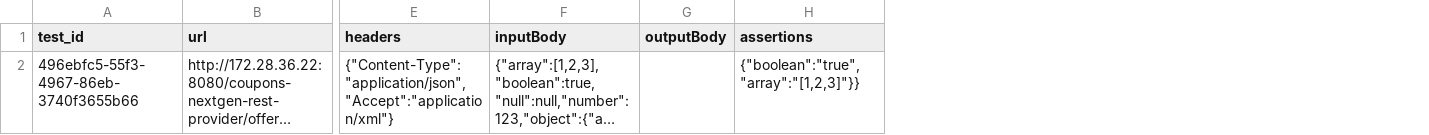
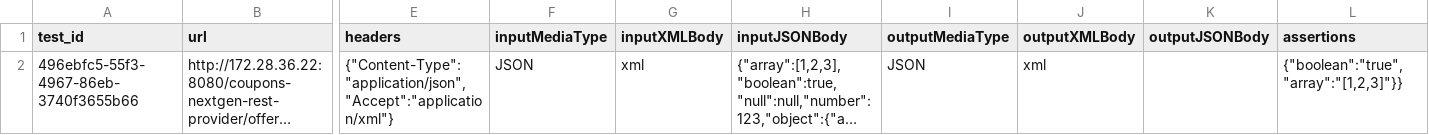
Before and after one commit to jhipster/jhipster-sample-app, a CSV file: src/main/resources/config/liquibase/testconfigs.csv, drawn as a sheet; only a part is shown, gaps mark what is left out; long unchanged cells end in …; removed rows and columns are numbered as before the commit, all else as after; the diff names each change by its address in the sheet, - before the commit and + after, or states it on an @@ line.

Commit message:
test config csv change

```diff
--- a/src/main/resources/config/liquibase/testconfigs.csv
+++ b/src/main/resources/config/liquibase/testconfigs.csv
+column F (inputMediaType), row 2: JSON
+column G (inputXMLBody), row 2: xml
-column G (outputBody), empty
+column I (outputMediaType), row 2: JSON
+column J (outputXMLBody), row 2: xml
+column K (outputJSONBody), empty
-H1: inputBody
+H1: inputJSONBody
```
